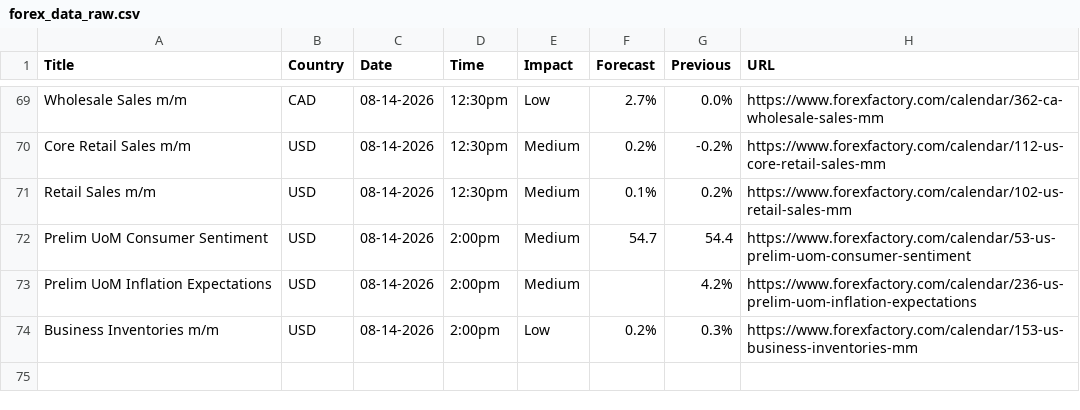
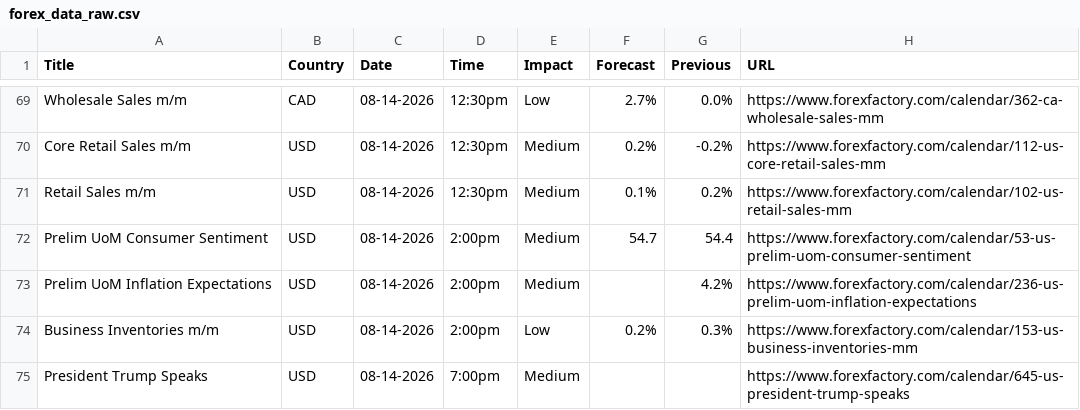
Before and after one commit to CryptoGamerDev/forex-calendar-data, a CSV file: forex_data_raw.csv, drawn as a sheet; only a part is shown, gaps mark what is left out; the diff names each change by its address in the sheet, - before the commit and + after, or states it on an @@ line.

```diff
--- a/forex_data_raw.csv
+++ b/forex_data_raw.csv
+row 75: President Trump Speaks | USD | 08-14-2026 | 7:00pm | Medium |  |  | https://www.forexfactory.com/calendar/645-us-president-trump-speaks
```
Also changed, not shown: forex_data_simple.csv.
